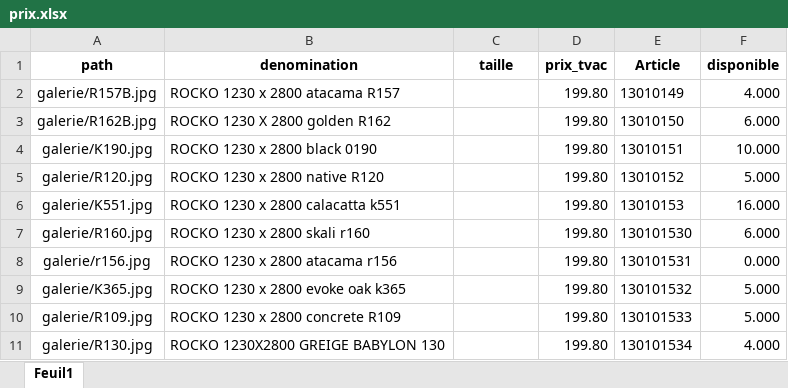
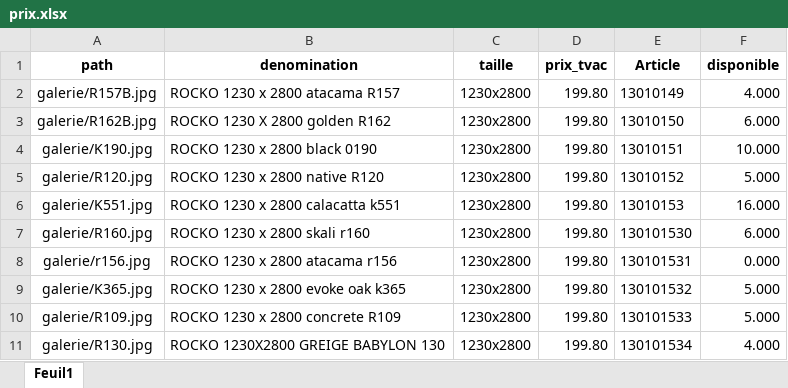
Before and after one commit to Ets-Braconnier/panneaux-rocko, an Excel workbook: prix/prix.xlsx, sheet Feuil1, drawn as a sheet; values as stored, in another font and other column widths than the file's, no borders; the diff names each change by its address in the sheet, - before the commit and + after, or states it on an @@ line.

Commit message:
Mise à jour site panneaux rocko

```diff
--- a/prix/prix.xlsx (sheet Feuil1)
+++ b/prix/prix.xlsx (sheet Feuil1)
-C2:C11 (taille): (empty)
+C2:C11 (taille): 1230x2800
```
